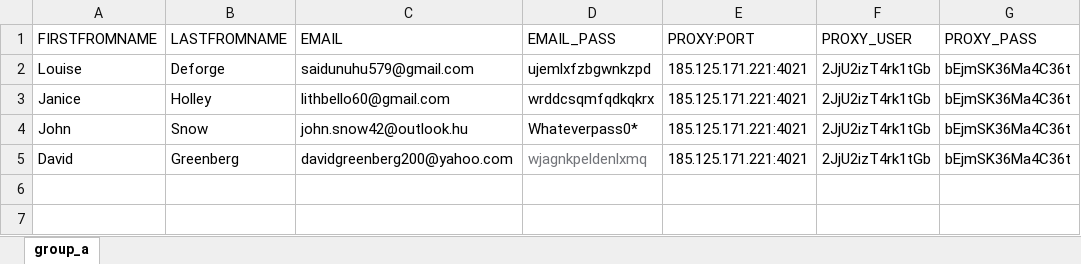
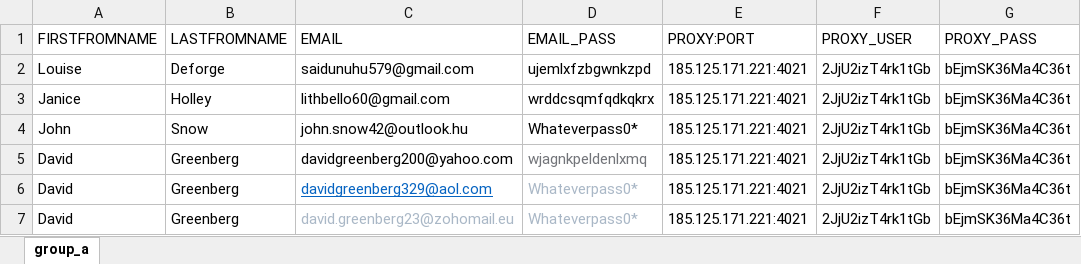
Before and after one commit to adamnBlack/pyqt_monster, an Excel workbook: database/group_a.xlsx, sheet group_a, drawn as a sheet; values as stored, in another font and other column widths than the file's, no borders; the diff names each change by its address in the sheet, - before the commit and + after, or states it on an @@ line.

```diff
--- a/database/group_a.xlsx (sheet group_a)
+++ b/database/group_a.xlsx (sheet group_a)
+row 6: David | Greenberg | davidgreenberg329@aol.com | Whateverpass0* | 185.125.171.221:4021 | 2JjU2izT4rk1tGb | bEjmSK36Ma4C36t
+row 7: David | Greenberg | david.greenberg23@zohomail.eu | Whateverpass0* | 185.125.171.221:4021 | 2JjU2izT4rk1tGb | bEjmSK36Ma4C36t
```
Also changed, not shown: 5 other files.
